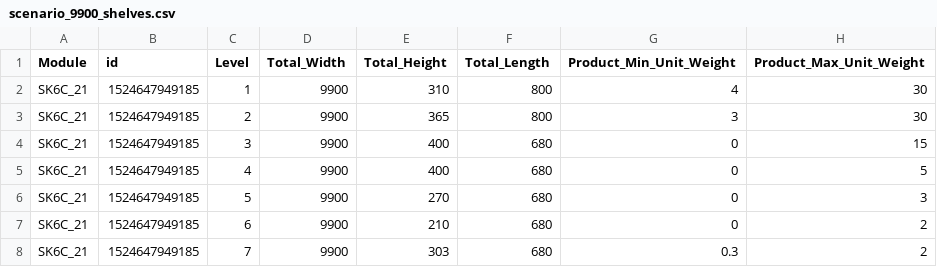
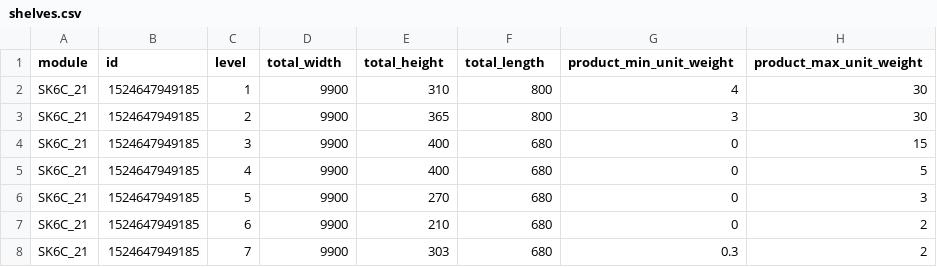
Before and after one commit to gamma-opt/ShelfSpaceAllocation.jl, a CSV file: examples/data/case1/shelves.csv (was examples/data/scenario_9900_shelves.csv), drawn as a sheet.

```diff
--- a/examples/data/scenario_9900_shelves.csv
+++ b/examples/data/case1/shelves.csv
@@ -1,2 +1,2 @@
-Module,id,Level,Total_Width,Total_Height,Total_Length,Product_Min_Unit_Weight,Product_Max_Unit_Weight
+module,id,level,total_width,total_height,total_length,product_min_unit_weight,product_max_unit_weight
 SK6C_21,1524647949185,1,9900,310,800,4,30
```
Also changed, not shown: examples/data/case1/products.csv, 8 other files.
